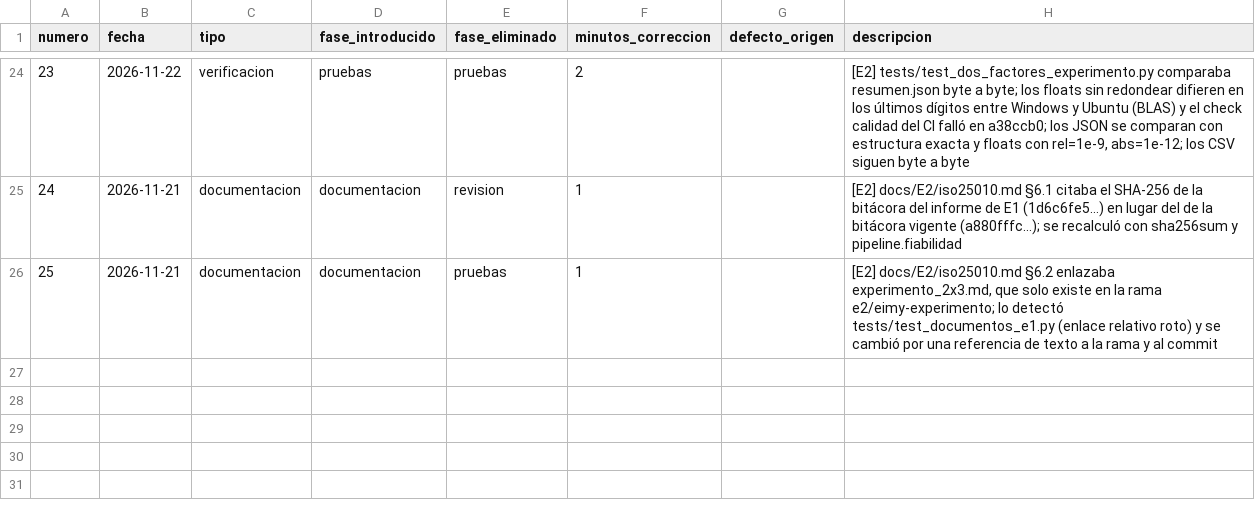
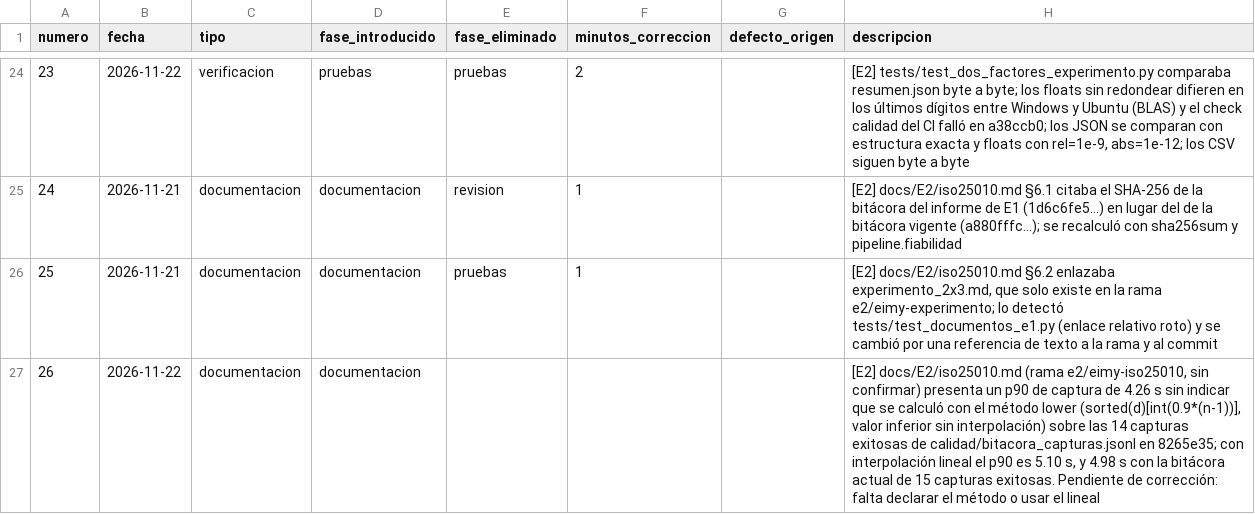
Before and after one commit to Leslie581/tdl-turistico-colima, a CSV file: calidad/defectos-integrante-b.csv, drawn as a sheet; only a part is shown, gaps mark what is left out.

```diff
--- a/calidad/defectos-integrante-b.csv
+++ b/calidad/defectos-integrante-b.csv
@@ -26 +26,2 @@ numero,fecha,tipo,fase_introducido,fase_eliminado,minutos_correccion,defecto_ori
 25,2026-11-21,documentacion,documentacion,pruebas,1,,"[E2] docs/E2/iso25010.md §6.2 enlazaba experimento_2x3.md, que solo existe en la rama e2/eimy-experimento; lo detectó tests/test_documentos_e1.py (enlace relativo roto) y se cambió por una referencia de texto a la rama y al commit"
+26,2026-11-22,documentacion,documentacion,,,,"[E2] docs/E2/iso25010.md (rama e2/eimy-iso25010, sin confirmar) presenta un p90 de captura de 4.26 s sin indicar que se calculó con el método lower (sorted(d)[int(0.9*(n-1))], valor inferior sin interpolación) sobre las 14 capturas exitosas de calidad/bitacora_capturas.jsonl en 8265e35; con interpolación lineal el p90 es 5.10 s, y 4.98 s con la bitácora actual de 15 capturas exitosas. Pendiente de corrección: falta declarar el método o usar el lineal"
```
